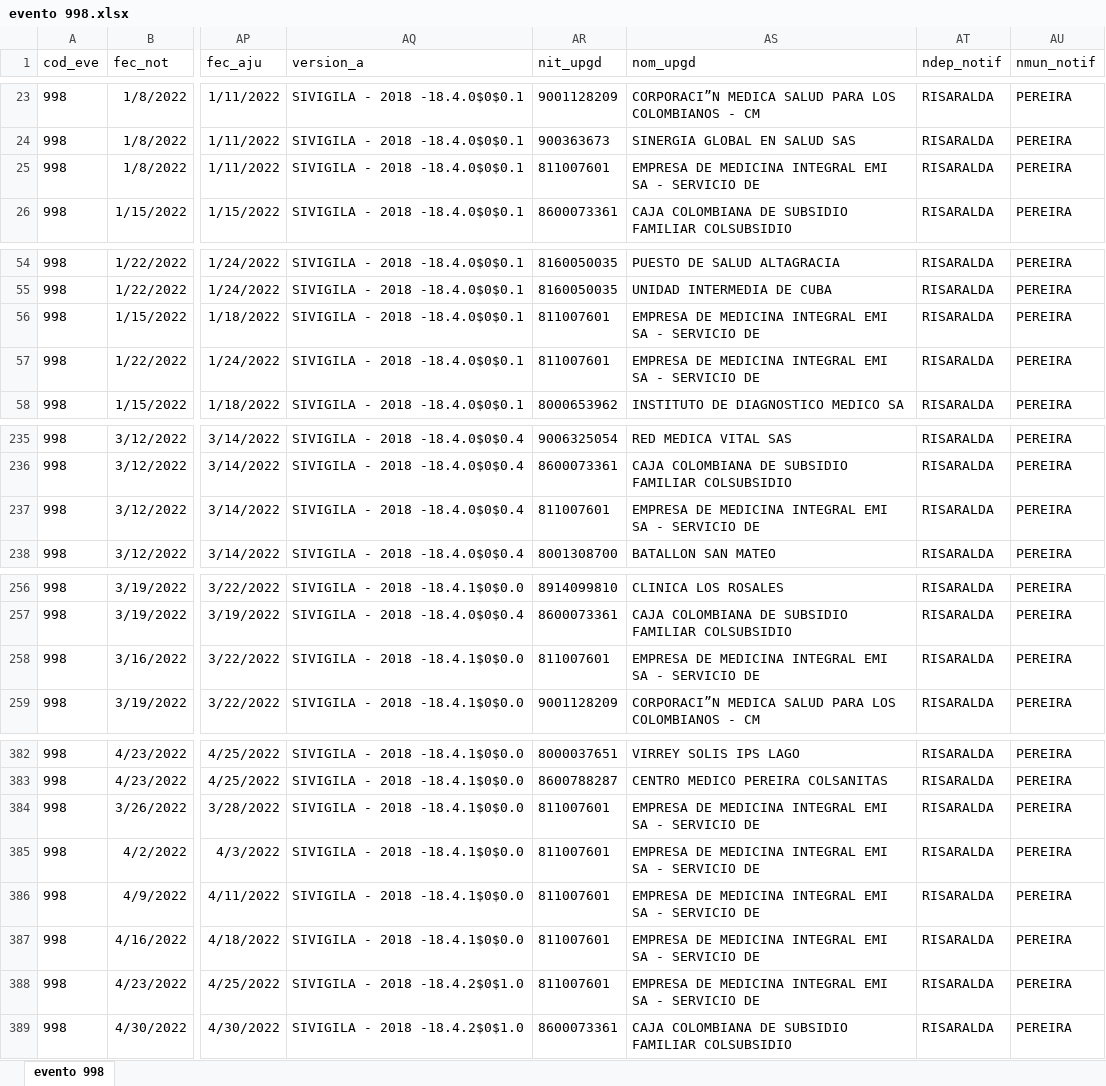
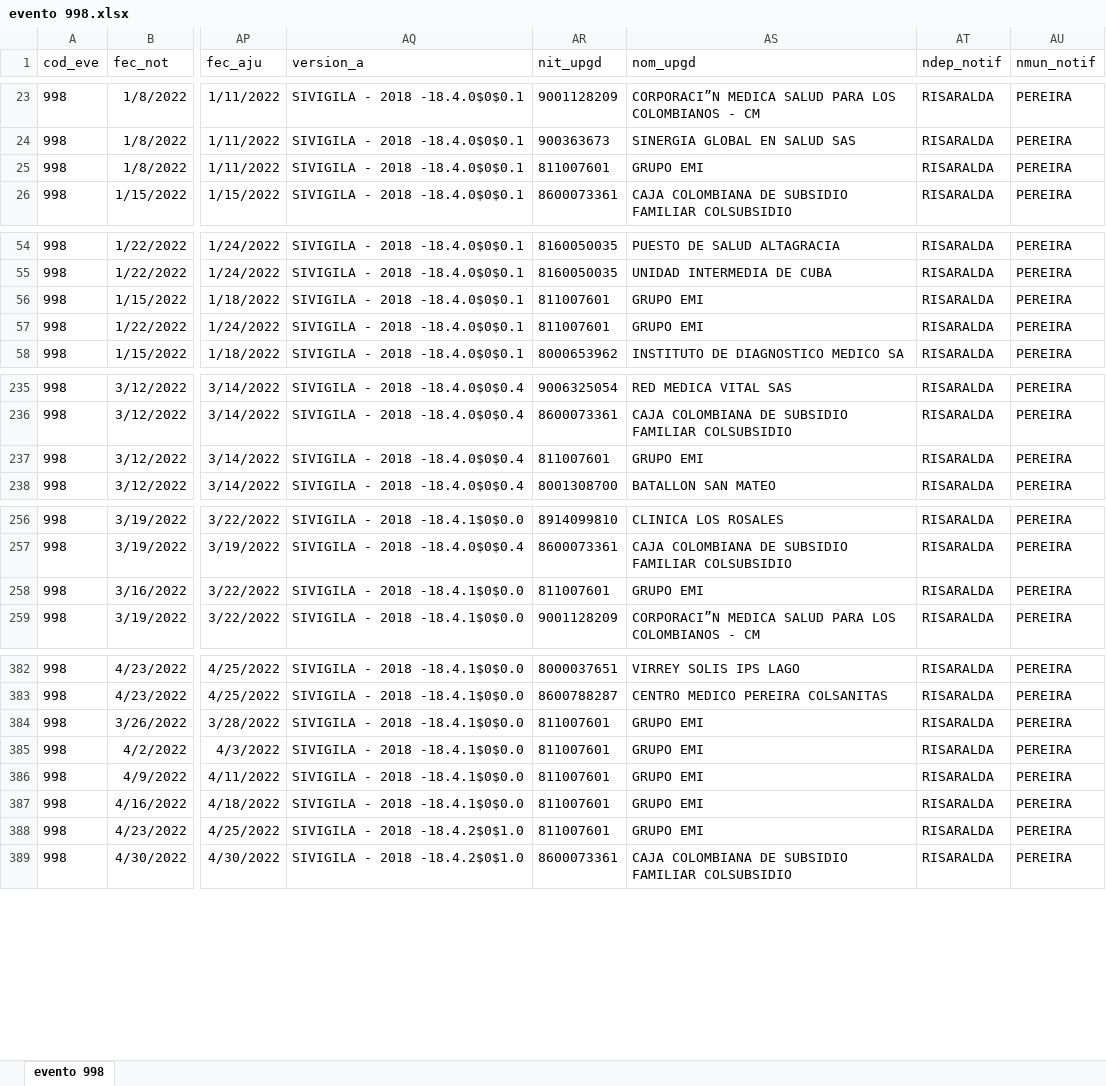
Before and after one commit to sivigilaper/Boletin_epi, an Excel workbook: Boletin_ Epi_Pereira/Datos/evento 998.xlsx, sheet evento 998, drawn as a sheet; only a part is shown, gaps mark what is left out; values as stored, in another font and other column widths than the file's, no borders; the diff covers the shown part only; the diff names each change by its address in the sheet, - before the commit and + after, or states it on an @@ line.

```diff
--- a/Boletin_ Epi_Pereira/Datos/evento 998.xlsx (sheet evento 998)
+++ b/Boletin_ Epi_Pereira/Datos/evento 998.xlsx (sheet evento 998)
-AS25 (nom_upgd): EMPRESA DE MEDICINA INTEGRAL EMI SA - SERVICIO DE
+AS25 (nom_upgd): GRUPO EMI
-AS56:AS57 (nom_upgd): EMPRESA DE MEDICINA INTEGRAL EMI SA - SERVICIO DE
+AS56:AS57 (nom_upgd): GRUPO EMI
-AS237 (nom_upgd): EMPRESA DE MEDICINA INTEGRAL EMI SA - SERVICIO DE
+AS237 (nom_upgd): GRUPO EMI
-AS258 (nom_upgd): EMPRESA DE MEDICINA INTEGRAL EMI SA - SERVICIO DE
+AS258 (nom_upgd): GRUPO EMI
-AS384:AS388 (nom_upgd): EMPRESA DE MEDICINA INTEGRAL EMI SA - SERVICIO DE
+AS384:AS388 (nom_upgd): GRUPO EMI
```
Also changed, not shown: 22 added rows and 19 edited cells elsewhere in this sheet, Boletin_ Epi_Pereira/Datos/evento 831 datos basicos.xlsx, Boletin_ Epi_Pereira/Datos/evento 995.xlsx.
